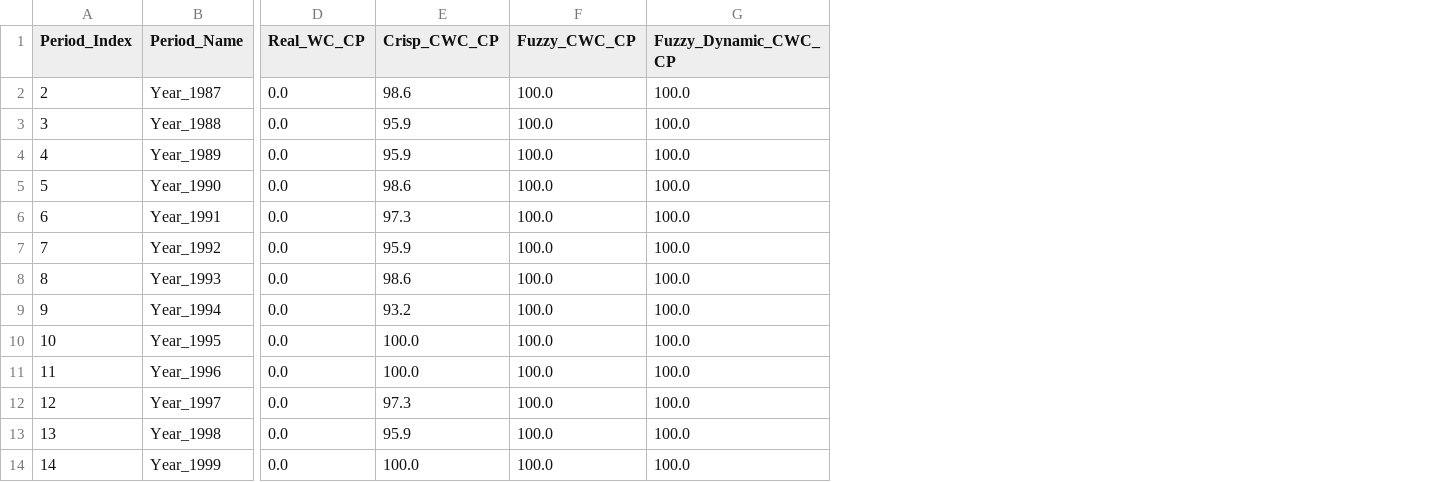
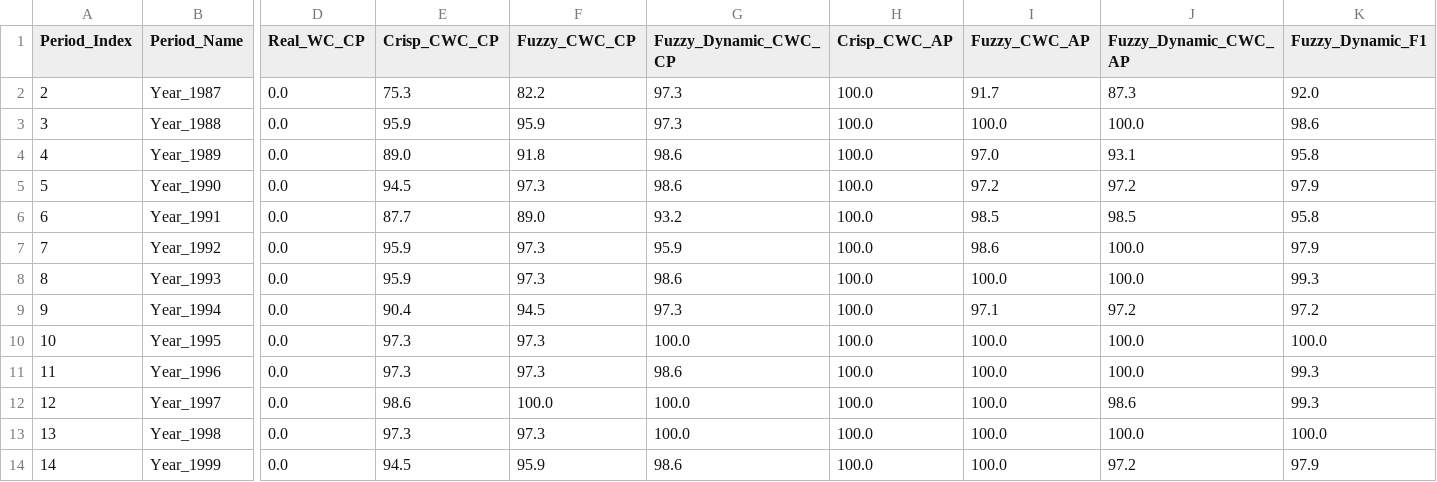
Before and after one commit to anhkiet1227/CS2208_Decision-Support-System, a CSV file: results/sim_log_year_n3_d5.csv, drawn as a sheet; only a part is shown, gaps mark what is left out; the diff covers the shown part only; the diff names each change by its address in the sheet, - before the commit and + after, or states it on an @@ line.

```diff
--- a/results/sim_log_year_n3_d5.csv
+++ b/results/sim_log_year_n3_d5.csv
+column H (Crisp_CWC_AP), rows 2-14: all 100.0
+column I (Fuzzy_CWC_AP), rows 2-14: 91.7 | 100.0 | 97.0 | 97.2 | 98.5 | 98.6 | 100.0 | 97.1 | 100.0 | 100.0 | 100.0 | 100.0 | 100.0
+column J (Fuzzy_Dynamic_CWC_AP), rows 2-14: 87.3 | 100.0 | 93.1 | 97.2 | 98.5 | 100.0 | 100.0 | 97.2 | 100.0 | 100.0 | 98.6 | 100.0 | 97.2
+column K (Fuzzy_Dynamic_F1), rows 2-14: 92.0 | 98.6 | 95.8 | 97.9 | 95.8 | 97.9 | 99.3 | 97.2 | 100.0 | 99.3 | 99.3 | 100.0 | 97.9
-E2 (Crisp_CWC_CP): 98.6
+E2 (Crisp_CWC_CP): 75.3
-F2 (Fuzzy_CWC_CP): 100.0
+F2 (Fuzzy_CWC_CP): 82.2
-G2:G3 (Fuzzy_Dynamic_CWC_CP): 100.0
+G2:G3 (Fuzzy_Dynamic_CWC_CP): 97.3
-F3 (Fuzzy_CWC_CP): 100.0
+F3 (Fuzzy_CWC_CP): 95.9
-E4 (Crisp_CWC_CP): 95.9
+E4 (Crisp_CWC_CP): 89.0
-F4 (Fuzzy_CWC_CP): 100.0
+F4 (Fuzzy_CWC_CP): 91.8
-G4:G5 (Fuzzy_Dynamic_CWC_CP): 100.0
+G4:G5 (Fuzzy_Dynamic_CWC_CP): 98.6
-E5 (Crisp_CWC_CP): 98.6
+E5 (Crisp_CWC_CP): 94.5
-F5 (Fuzzy_CWC_CP): 100.0
+F5 (Fuzzy_CWC_CP): 97.3
-E6 (Crisp_CWC_CP): 97.3
+E6 (Crisp_CWC_CP): 87.7
-F6 (Fuzzy_CWC_CP): 100.0
+F6 (Fuzzy_CWC_CP): 89.0
-G6 (Fuzzy_Dynamic_CWC_CP): 100.0
+G6 (Fuzzy_Dynamic_CWC_CP): 93.2
-F7:F8 (Fuzzy_CWC_CP): 100.0
+F7:F8 (Fuzzy_CWC_CP): 97.3
-G7 (Fuzzy_Dynamic_CWC_CP): 100.0
+G7 (Fuzzy_Dynamic_CWC_CP): 95.9
-E8 (Crisp_CWC_CP): 98.6
+E8 (Crisp_CWC_CP): 95.9
-G8 (Fuzzy_Dynamic_CWC_CP): 100.0
+G8 (Fuzzy_Dynamic_CWC_CP): 98.6
-E9 (Crisp_CWC_CP): 93.2
+E9 (Crisp_CWC_CP): 90.4
-F9 (Fuzzy_CWC_CP): 100.0
+F9 (Fuzzy_CWC_CP): 94.5
-G9 (Fuzzy_Dynamic_CWC_CP): 100.0
+G9 (Fuzzy_Dynamic_CWC_CP): 97.3
-E10:E11 (Crisp_CWC_CP): 100.0
+E10:E11 (Crisp_CWC_CP): 97.3
-F10:F11 (Fuzzy_CWC_CP): 100.0
+F10:F11 (Fuzzy_CWC_CP): 97.3
-G11 (Fuzzy_Dynamic_CWC_CP): 100.0
+G11 (Fuzzy_Dynamic_CWC_CP): 98.6
-E12 (Crisp_CWC_CP): 97.3
+E12 (Crisp_CWC_CP): 98.6
-E13 (Crisp_CWC_CP): 95.9
+E13 (Crisp_CWC_CP): 97.3
-F13 (Fuzzy_CWC_CP): 100.0
+F13 (Fuzzy_CWC_CP): 97.3
-E14 (Crisp_CWC_CP): 100.0
+E14 (Crisp_CWC_CP): 94.5
-F14 (Fuzzy_CWC_CP): 100.0
+F14 (Fuzzy_CWC_CP): 95.9
-G14 (Fuzzy_Dynamic_CWC_CP): 100.0
+G14 (Fuzzy_Dynamic_CWC_CP): 98.6
```
Also changed, not shown: 24 edited cells elsewhere in this file, data/rajendranagar_weather_1986_2015.csv, results/sim_log_kharif_flowering_n5_d5.csv, 20 other files.
